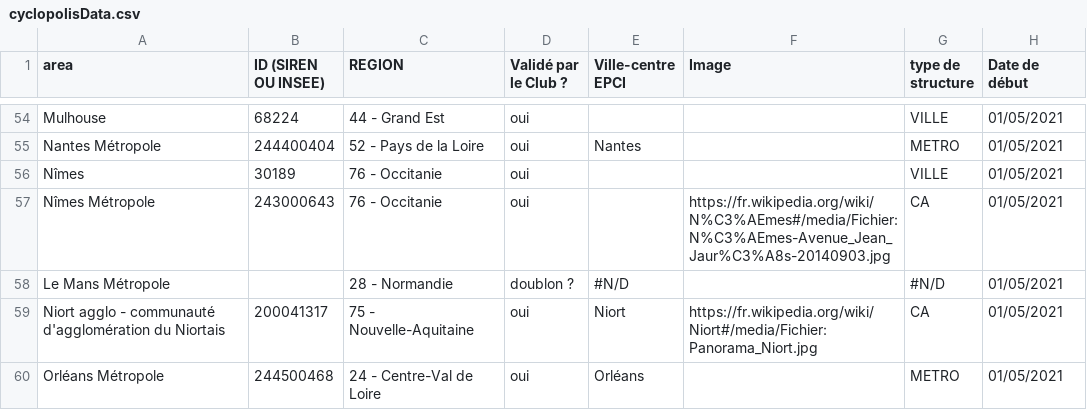
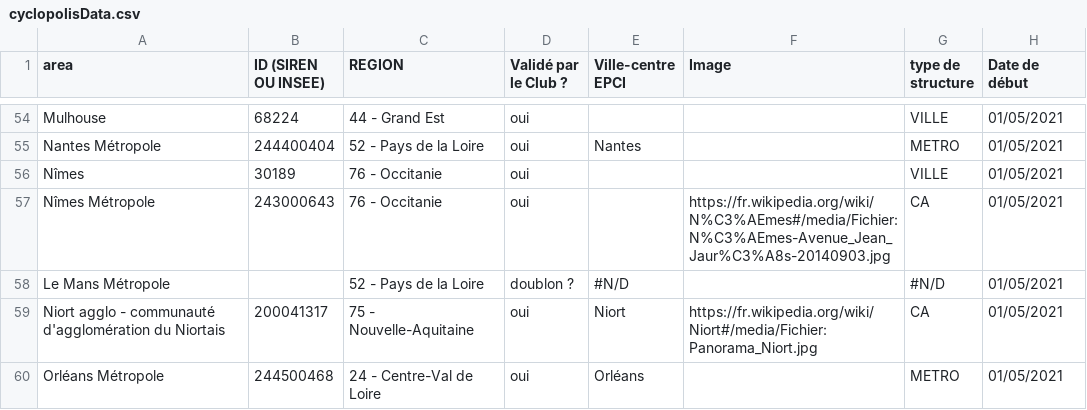
Before and after one commit to fabmob/cyclopolis, a CSV file: cyclopolisData.csv, drawn as a sheet; only a part is shown, gaps mark what is left out; the diff names each change by its address in the sheet, - before the commit and + after, or states it on an @@ line.

Commit message:
Le Mans est en Pays de la Loire

```diff
--- a/cyclopolisData.csv
+++ b/cyclopolisData.csv
-C58 (REGION): 28 - Normandie
+C58 (REGION): 52 - Pays de la Loire
```
